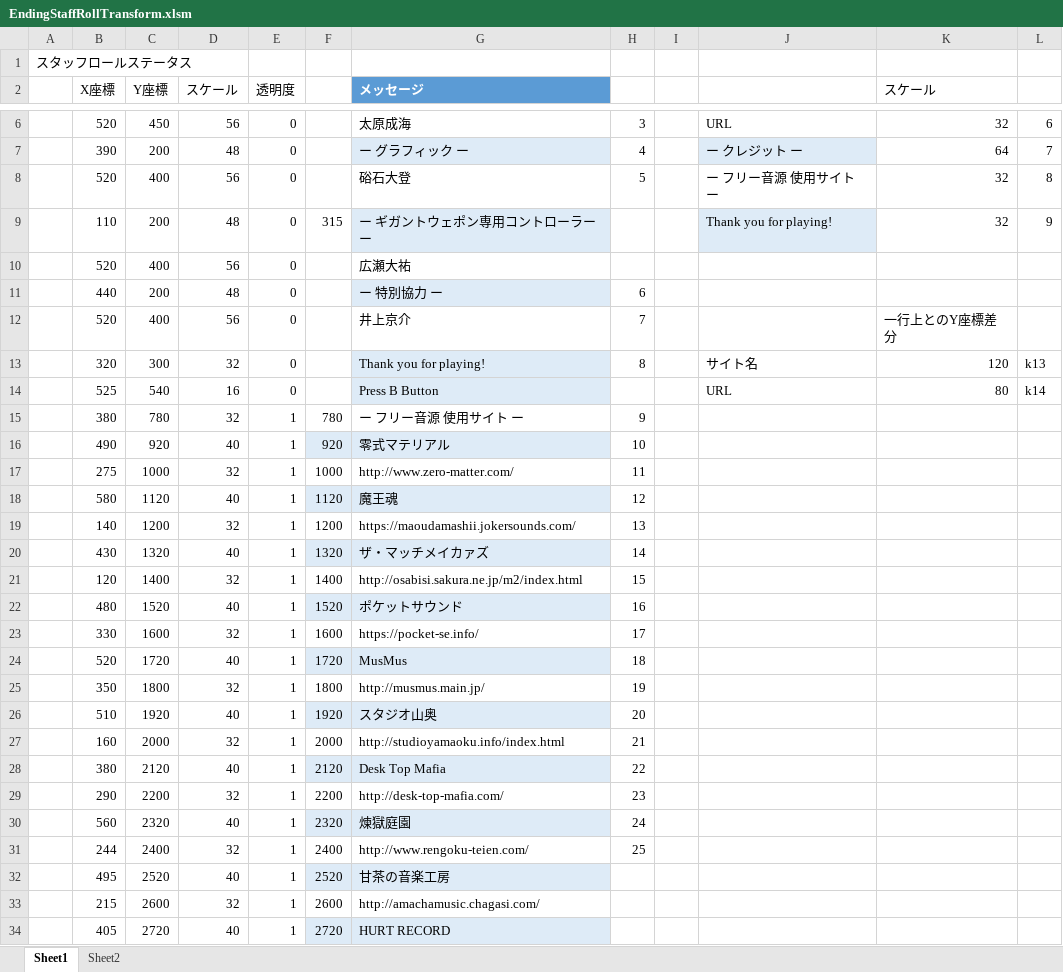
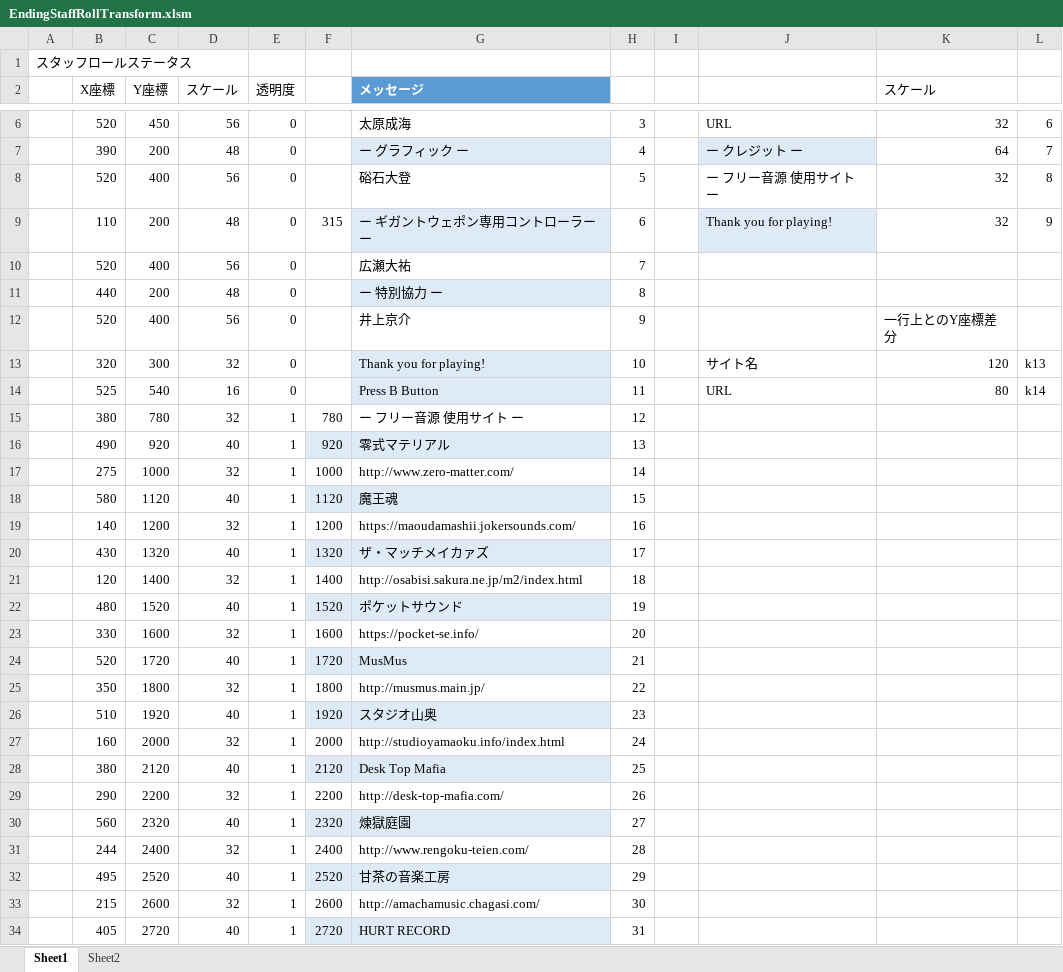
Before and after one commit to Tone2387/ShiningRoadProject, an Excel workbook: ShiningRoadProject/Data/FileData/Tahara/EndingStaffRollTransform.xlsm, sheet Sheet1, drawn as a sheet; only a part is shown, gaps mark what is left out; values as stored, in another font and other column widths than the file's, no borders; charts and pictures and table styles not drawn; the diff covers the shown part only; the diff names each change by its address in the sheet, - before the commit and + after, or states it on an @@ line.

```diff
--- a/ShiningRoadProject/Data/FileData/Tahara/EndingStaffRollTransform.xlsm (sheet Sheet1)
+++ b/ShiningRoadProject/Data/FileData/Tahara/EndingStaffRollTransform.xlsm (sheet Sheet1)
-H9: (empty)
+H9: 6
-H10: (empty)
+H10: 7
-H11: 6
+H11: 8
-H12: 7
+H12: 9
-H13: 8
+H13: 10
-H14: (empty)
+H14: 11
-H15: 9
+H15: 12
-H16: 10
+H16: 13
-H17: 11
+H17: 14
-H18: 12
+H18: 15
-H19: 13
+H19: 16
-H20: 14
+H20: 17
-H21: 15
+H21: 18
-H22: 16
+H22: 19
-H23: 17
+H23: 20
-H24: 18
+H24: 21
-H25: 19
+H25: 22
-H26: 20
+H26: 23
-H27: 21
+H27: 24
-H28: 22
+H28: 25
-H29: 23
+H29: 26
-H30: 24
+H30: 27
-H31: 25
+H31: 28
-H32: (empty)
+H32: 29
-H33: (empty)
+H33: 30
-H34: (empty)
+H34: 31
```
Also changed, not shown: 12 added rows and 5 edited cells elsewhere in this sheet, charts or pictures, ShiningRoadProject/Data/Font/Text/TextEnding.xlsm, ShiningRoadProject/Data/Sound/Data/ClearSE.xlsm, 9 other files.
